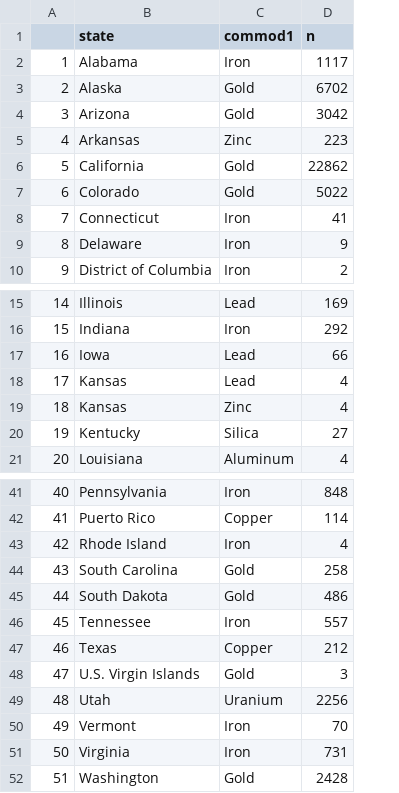
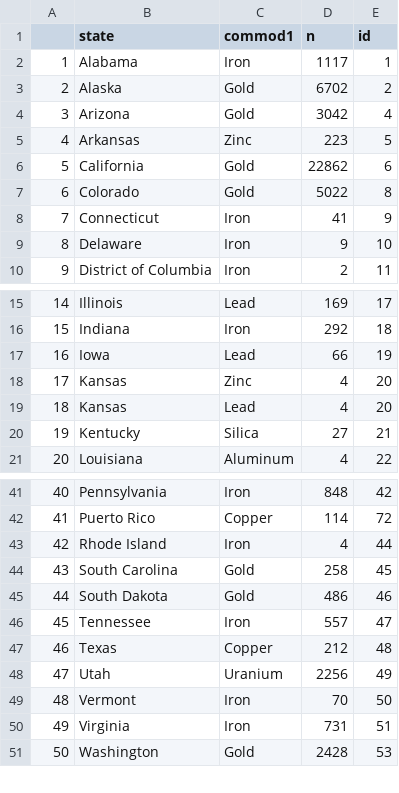
Before and after one commit to Anirud-h-P/FIT3179, a CSV file: top_metal.csv, drawn as a sheet; only a part is shown, gaps mark what is left out; removed rows and columns are numbered as before the commit, all else as after; the diff names each change by its address in the sheet, - before the commit and + after, or states it on an @@ line.

```diff
--- a/top_metal.csv
+++ b/top_metal.csv
+column E (id), rows 2-10: 1 | 2 | 4 | 5 | 6 | 8 | 9 | 10 | 11; rows 15-17: 17 | 18 | 19; rows 19-21: 20 | 21 | 22; rows 41-51: 42 | 72 | 44 | 45 | 46 | 47 | 48 | 49 | 50 | 51 | 53
@@ row 19 moved to row 18: 17 @@
@@ column A renumbered from row 19 down @@
-row 48: 47 | U.S. Virgin Islands | Gold | 3
```
Also changed, not shown: 2 other files.
